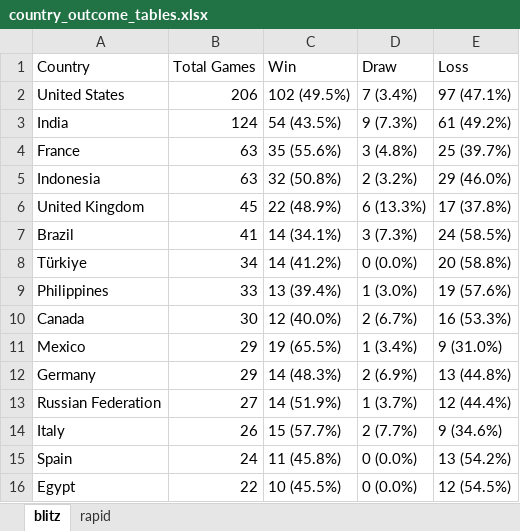
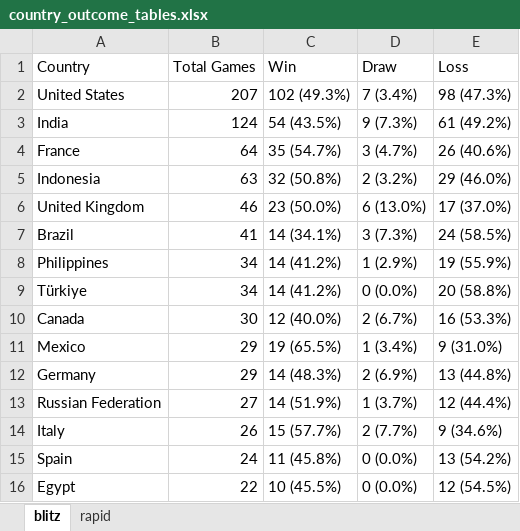
Before and after one commit to DaniyalAtiq9/chess_analytics_bot, an Excel workbook: data/country_outcome_tables.xlsx, sheet blitz, drawn as a sheet; values as stored, in another font and other column widths than the file's, no borders; removed rows and columns are numbered as before the commit, all else as after; the diff names each change by its address in the sheet, - before the commit and + after, or states it on an @@ line.

```diff
--- a/data/country_outcome_tables.xlsx (sheet blitz)
+++ b/data/country_outcome_tables.xlsx (sheet blitz)
-B2 (Total Games): 206
+B2 (Total Games): 207
-C2 (Win): 102 (49.5%)
+C2 (Win): 102 (49.3%)
-E2 (Loss): 97 (47.1%)
+E2 (Loss): 98 (47.3%)
-B4 (Total Games): 63
+B4 (Total Games): 64
-C4 (Win): 35 (55.6%)
+C4 (Win): 35 (54.7%)
-D4 (Draw): 3 (4.8%)
+D4 (Draw): 3 (4.7%)
-E4 (Loss): 25 (39.7%)
+E4 (Loss): 26 (40.6%)
-B6 (Total Games): 45
+B6 (Total Games): 46
-C6 (Win): 22 (48.9%)
+C6 (Win): 23 (50.0%)
-D6 (Draw): 6 (13.3%)
+D6 (Draw): 6 (13.0%)
-E6 (Loss): 17 (37.8%)
+E6 (Loss): 17 (37.0%)
+row 8: Philippines | 34 | 14 (41.2%) | 1 (2.9%) | 19 (55.9%)
-row 9: Philippines | 33 | 13 (39.4%) | 1 (3.0%) | 19 (57.6%)
```
Also changed, not shown: 9 other files.
